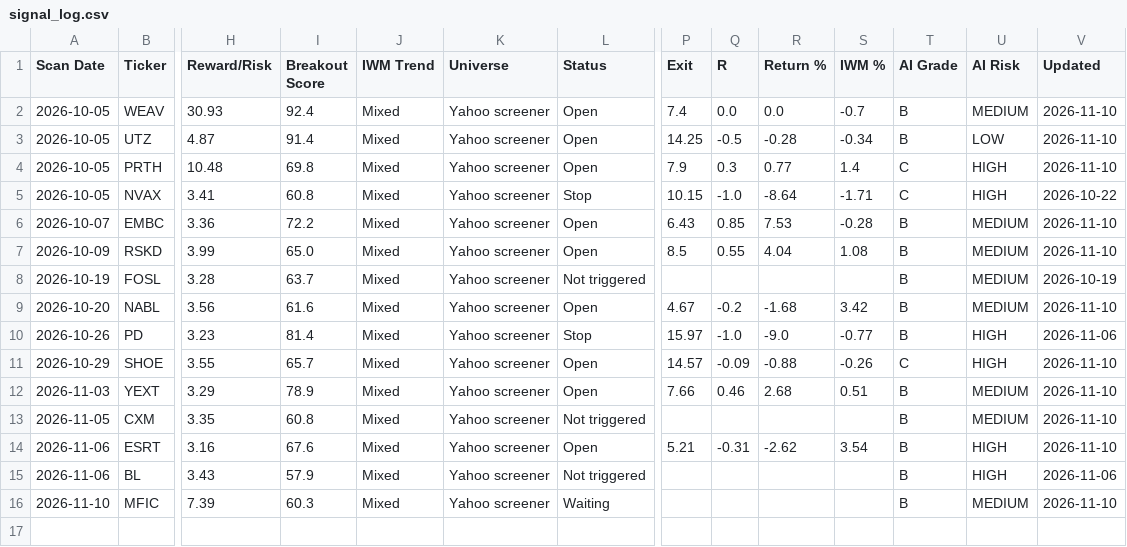
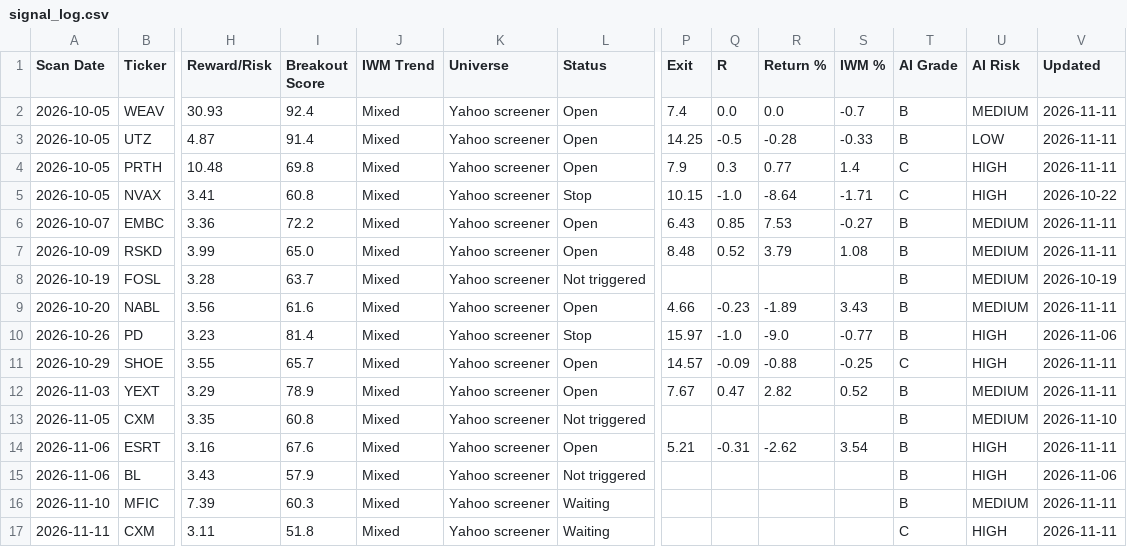
Before and after one commit to wolfmanex/trading-dashboard, a CSV file: signal_log.csv, drawn as a sheet; only a part is shown, gaps mark what is left out; rows hold the shown columns only; the diff names each change by its address in the sheet, - before the commit and + after, or states it on an @@ line.

```diff
--- a/signal_log.csv
+++ b/signal_log.csv
-V2:V4 (Updated): 2026-11-10
+V2:V4 (Updated): 2026-11-11
-S3 (IWM %): -0.34
+S3 (IWM %): -0.33
-S6 (IWM %): -0.28
+S6 (IWM %): -0.27
-V6:V7 (Updated): 2026-11-10
+V6:V7 (Updated): 2026-11-11
-P7 (Exit): 8.5
+P7 (Exit): 8.48
-Q7 (R): 0.55
+Q7 (R): 0.52
-R7 (Return %): 4.04
+R7 (Return %): 3.79
-P9 (Exit): 4.67
+P9 (Exit): 4.66
-Q9 (R): -0.2
+Q9 (R): -0.23
-R9 (Return %): -1.68
+R9 (Return %): -1.89
-S9 (IWM %): 3.42
+S9 (IWM %): 3.43
-V9 (Updated): 2026-11-10
+V9 (Updated): 2026-11-11
-S11 (IWM %): -0.26
+S11 (IWM %): -0.25
-V11:V12 (Updated): 2026-11-10
+V11:V12 (Updated): 2026-11-11
-P12 (Exit): 7.66
+P12 (Exit): 7.67
-Q12 (R): 0.46
+Q12 (R): 0.47
-R12 (Return %): 2.68
+R12 (Return %): 2.82
-S12 (IWM %): 0.51
+S12 (IWM %): 0.52
-V14 (Updated): 2026-11-10
+V14 (Updated): 2026-11-11
-V16 (Updated): 2026-11-10
+V16 (Updated): 2026-11-11
+row 17: 2026-11-11 | CXM | 3.11 | 51.8 | Mixed | Yahoo screener | Waiting |  |  |  |  | C | HIGH | 2026-11-11
```
